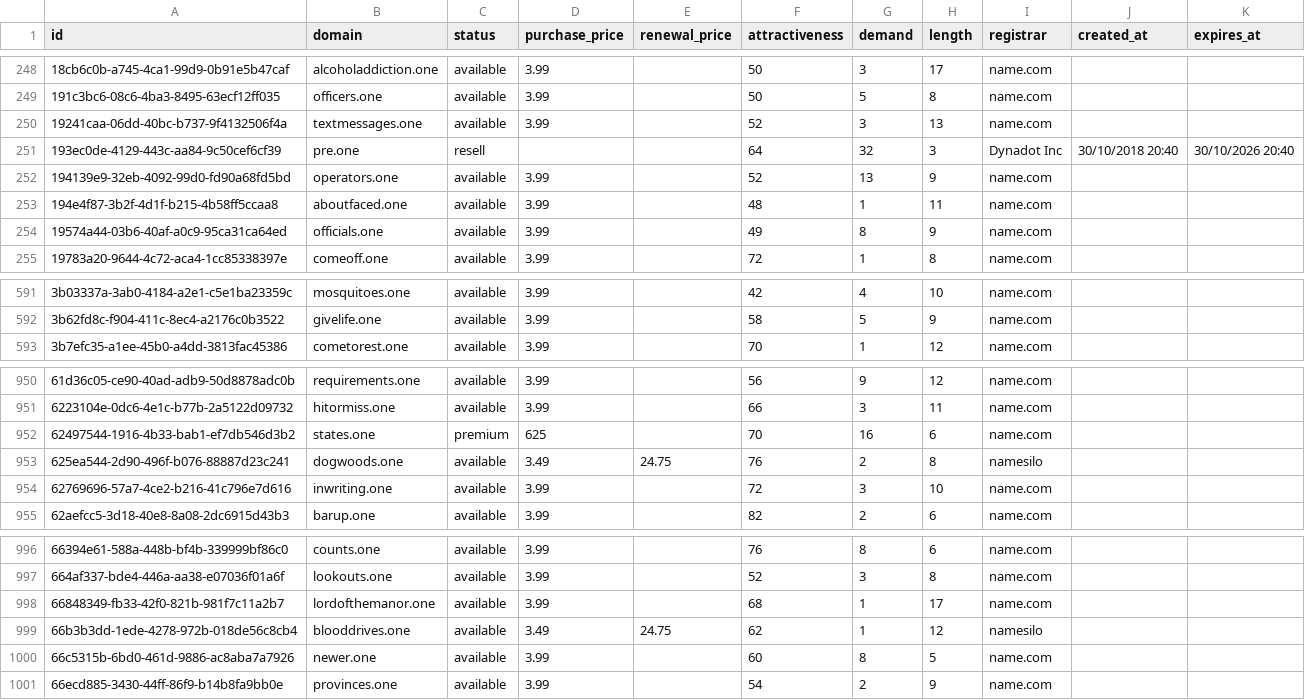
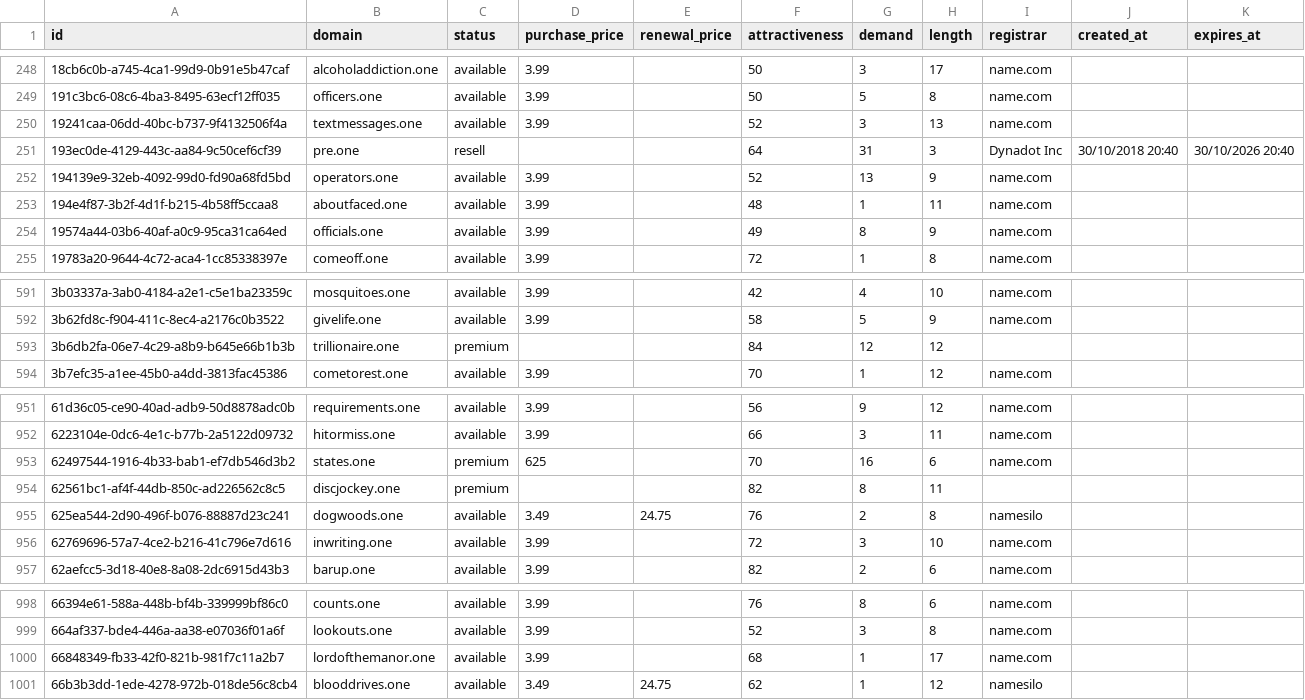
Before and after one commit to UniqueDomains/one-oneword-domains, a CSV file: one.csv, drawn as a sheet; only a part is shown, gaps mark what is left out.

Commit message:
Domains update

```diff
--- a/one.csv
+++ b/one.csv
@@ -250,3 +250,3 @@ id,domain,status,purchase_price,renewal_price,attractiveness,demand,length,regis
 19241caa-06dd-40bc-b737-9f4132506f4a,textmessages.one,available,3.99,,52,3,13,name.com,,
-193ec0de-4129-443c-aa84-9c50cef6cf39,pre.one,resell,,,64,32,3,Dynadot Inc,30/10/2018 20:40,30/10/2026 20:40
+193ec0de-4129-443c-aa84-9c50cef6cf39,pre.one,resell,,,64,31,3,Dynadot Inc,30/10/2018 20:40,30/10/2026 20:40
 194139e9-32eb-4092-99d0-fd90a68fd5bd,operators.one,available,3.99,,52,13,9,name.com,,
@@ -592,2 +592,3 @@ id,domain,status,purchase_price,renewal_price,attractiveness,demand,length,regis
 3b62fd8c-f904-411c-8ec4-a2176c0b3522,givelife.one,available,3.99,,58,5,9,name.com,,
+3b6db2fa-06e7-4c29-a8b9-b645e66b1b3b,trillionaire.one,premium,,,84,12,12,,,
 3b7efc35-a1ee-45b0-a4dd-3813fac45386,cometorest.one,available,3.99,,70,1,12,name.com,,
@@ -952,2 +953,3 @@ id,domain,status,purchase_price,renewal_price,attractiveness,demand,length,regis
 62497544-1916-4b33-bab1-ef7db546d3b2,states.one,premium,625,,70,16,6,name.com,,
+62561bc1-af4f-44db-850c-ad226562c8c5,discjockey.one,premium,,,82,8,11,,,
 625ea544-2d90-496f-b076-88887d23c241,dogwoods.one,available,3.49,24.75,76,2,8,namesilo,,
@@ -999,3 +1001 @@ id,domain,status,purchase_price,renewal_price,attractiveness,demand,length,regis
 66b3b3dd-1ede-4278-972b-018de56c8cb4,blooddrives.one,available,3.49,24.75,62,1,12,namesilo,,
-66c5315b-6bd0-461d-9886-ac8aba7a7926,newer.one,available,3.99,,60,8,5,name.com,,
-66ecd885-3430-44ff-86f9-b14b8fa9bb0e,provinces.one,available,3.99,,54,2,9,name.com,,
```
Also changed, not shown: 4 other files.
